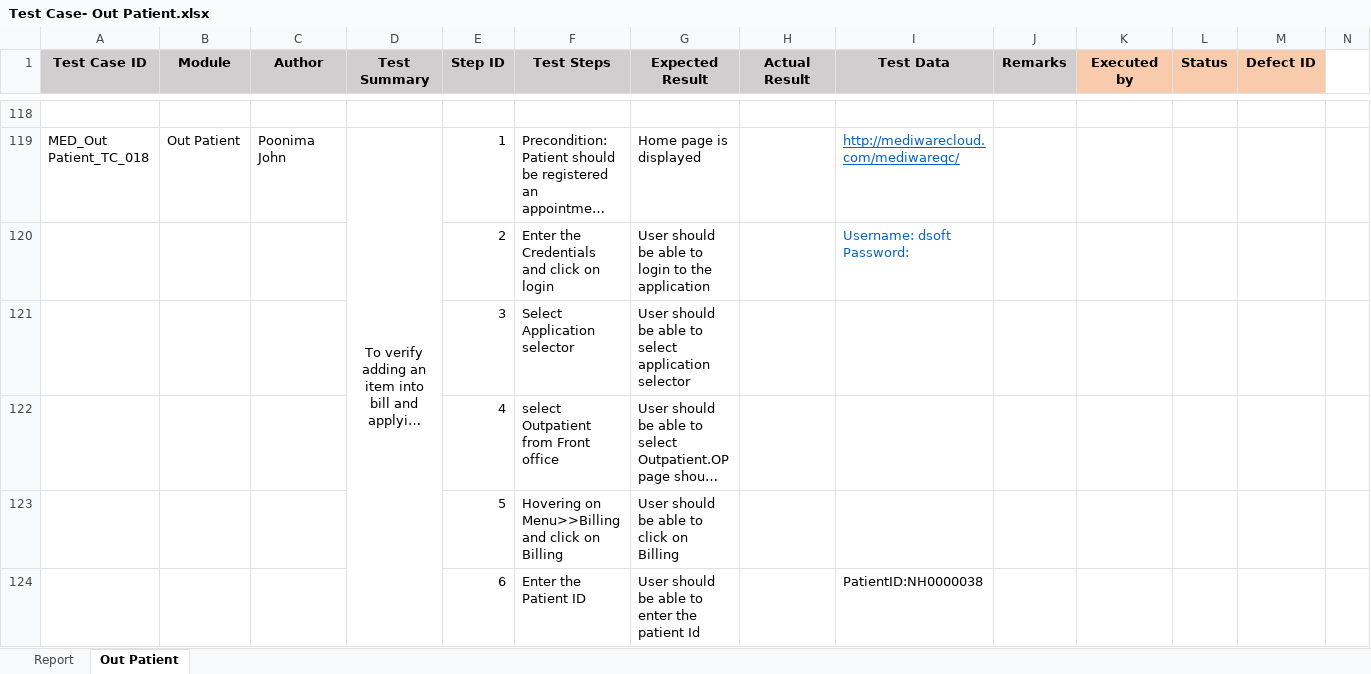
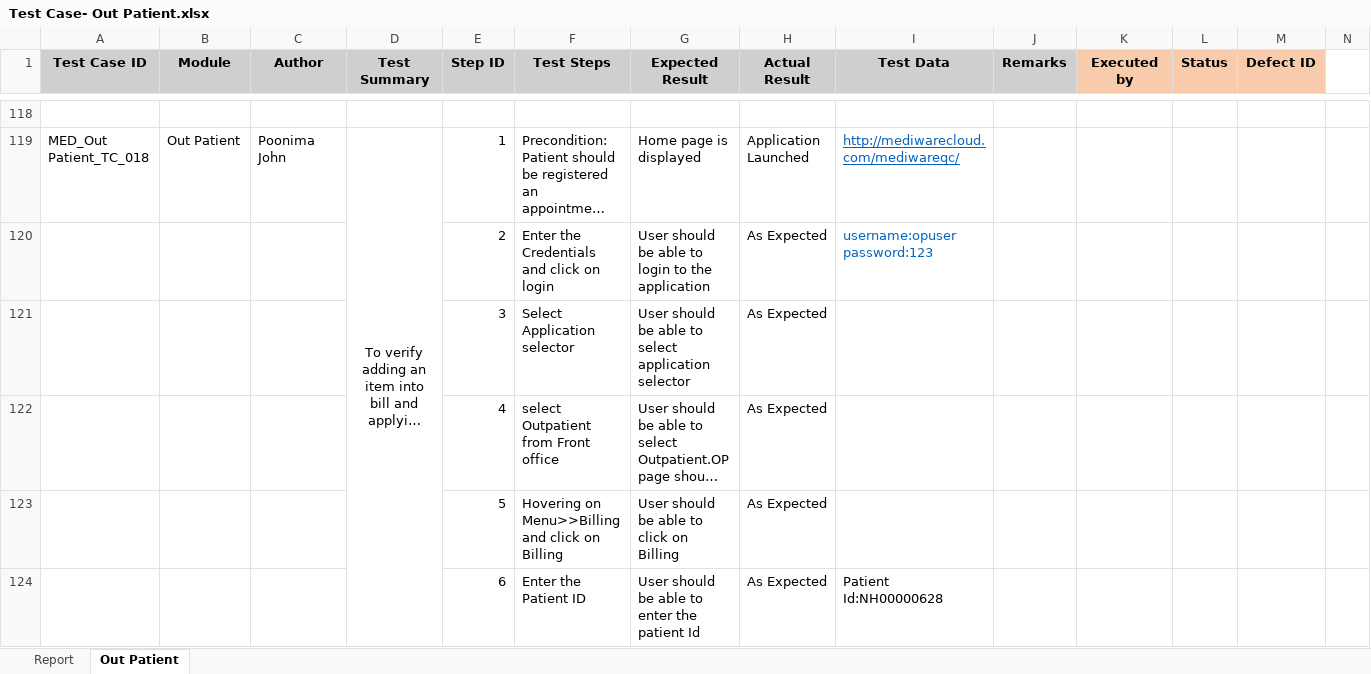
Before and after one commit to RijoJohnPatric/Mediware-Repository, an Excel workbook: Test Execution/Poornima/Test Case- Out Patient.xlsx, sheet Out Patient, drawn as a sheet; only a part is shown, gaps mark what is left out; long unchanged cells end in …; values as stored, in another font and other column widths than the file's, no borders; removed rows and columns are numbered as before the commit, all else as after; rows hold the shown columns only; ↵ is a line break in a cell; the diff covers the shown part only; the diff names each change by its address in the sheet, - before the commit and + after, or states it on an @@ line.

```diff
--- a/Test Execution/Poornima/Test Case- Out Patient.xlsx (sheet Out Patient)
+++ b/Test Execution/Poornima/Test Case- Out Patient.xlsx (sheet Out Patient)
-H119 (Actual Result): (empty)
+H119 (Actual Result): Application Launched
-row 120:  |  |  |  | 2 | Enter the Credentials and click on login | User should be able to login to the application |  | Username: dsoft ↵ Password:
-row 121:  |  |  |  | 3 | Select Application selector | User should be able to select application selector
+row 120:  |  |  |  | 2 | Enter the Credentials and click on login | User should be able to login to the application | As Expected | username:opuser ↵ password:123
+row 121:  |  |  |  | 3 | Select Application selector | User should be able to select application selector | As Expected
-H122:H124 (Actual Result): (empty)
+H122:H124 (Actual Result): As Expected
-I124 (Test Data): PatientID:NH0000038
+I124 (Test Data): Patient Id:NH00000628
```
Also changed, not shown: 21 added rows, 21 removed rows and 142 edited cells elsewhere in this sheet, 1 other file.
